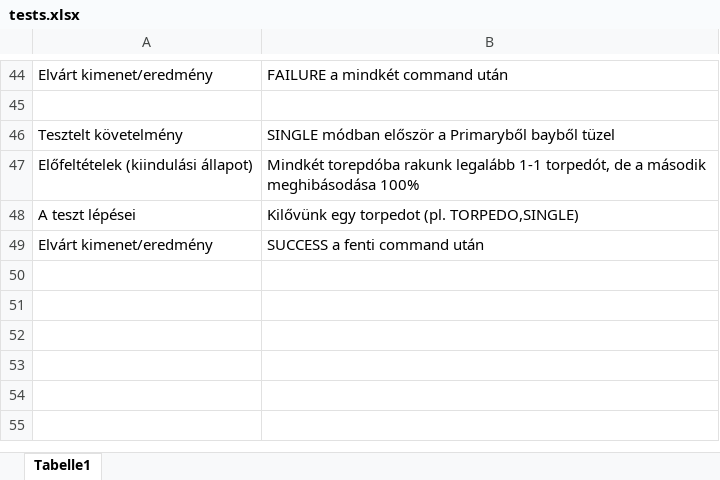
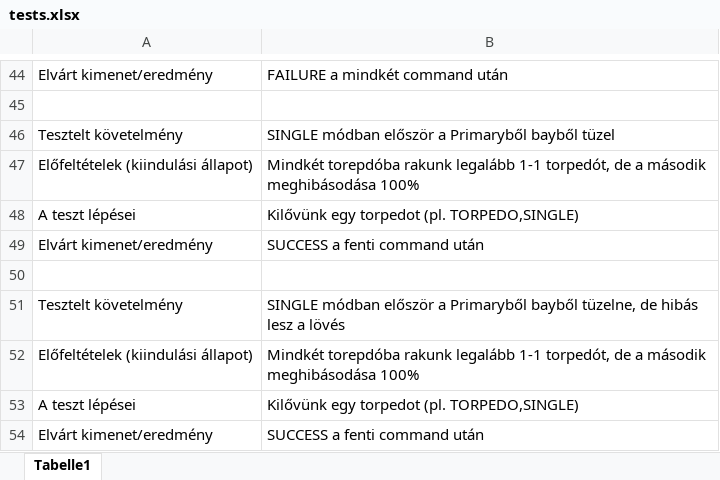
Before and after one commit to Iceman113/se-lab-2, an Excel workbook: tests.xlsx, sheet Tabelle1, drawn as a sheet; only a part is shown, gaps mark what is left out; values as stored, in another font and other column widths than the file's, no borders; the diff names each change by its address in the sheet, - before the commit and + after, or states it on an @@ line.

Commit message:
test coverage has been rised

```diff
--- a/tests.xlsx (sheet Tabelle1)
+++ b/tests.xlsx (sheet Tabelle1)
+row 50: (empty)
+row 51: Tesztelt követelmény | SINGLE módban először a Primaryből bayből tüzelne, de hibás lesz a lövés
+row 52: Előfeltételek (kiindulási állapot) | Mindkét torepdóba rakunk legalább 1-1 torpedót, de a második meghibásodása 100%
+row 53: A teszt lépései | Kilővünk egy torpedot (pl. TORPEDO,SINGLE)
+row 54: Elvárt kimenet/eredmény | SUCCESS a fenti command után
```
Also changed, not shown: 10 other files.
